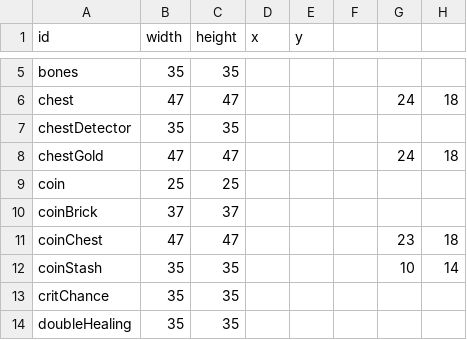
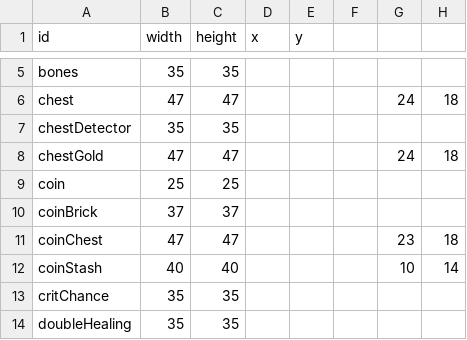
Before and after one commit to SupraGamesCommunity/map-sl, a CSV file: data/icons.csv, drawn as a sheet; only a part is shown, gaps mark what is left out.

Commit message:
Update icons.csv

```diff
--- a/data/icons.csv
+++ b/data/icons.csv
@@ -11,3 +11,3 @@ coinBrick,37,37,,,,,
 coinChest,47,47,,,,23,18
-coinStash,35,35,,,,10,14
+coinStash,40,40,,,,10,14
 critChance,35,35,,,,,
```
